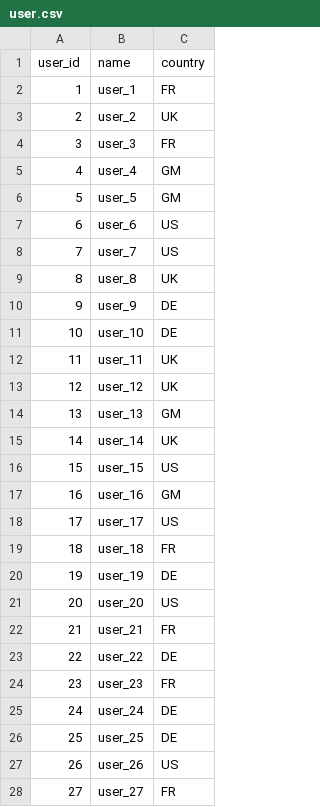
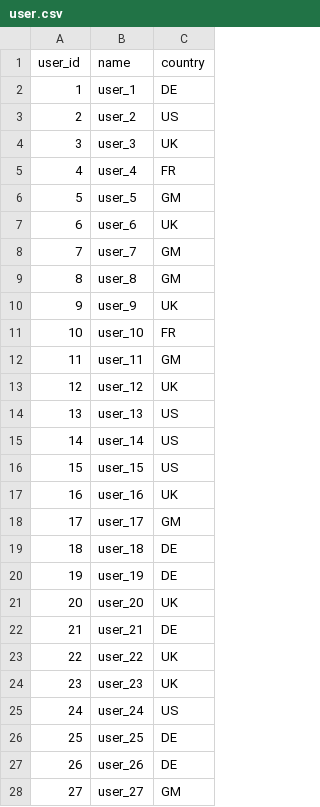
Before and after one commit to rajeshkalavapalli/data-lake-project, a CSV file: data/user.csv, drawn as a sheet; only a part is shown; the diff covers the shown part only.

Commit message:
data events and transection created

```diff
--- a/data/user.csv
+++ b/data/user.csv
@@ -1,28 +1,28 @@
 user_id,name,country
-1,user_1,FR
-2,user_2,UK
-3,user_3,FR
-4,user_4,GM
+1,user_1,DE
+2,user_2,US
+3,user_3,UK
+4,user_4,FR
 5,user_5,GM
-6,user_6,US
-7,user_7,US
-8,user_8,UK
-9,user_9,DE
-10,user_10,DE
-11,user_11,UK
+6,user_6,UK
+7,user_7,GM
+8,user_8,GM
+9,user_9,UK
+10,user_10,FR
+11,user_11,GM
 12,user_12,UK
-13,user_13,GM
-14,user_14,UK
+13,user_13,US
+14,user_14,US
 15,user_15,US
-16,user_16,GM
-17,user_17,US
-18,user_18,FR
+16,user_16,UK
+17,user_17,GM
+18,user_18,DE
 19,user_19,DE
-20,user_20,US
-21,user_21,FR
-22,user_22,DE
-23,user_23,FR
-24,user_24,DE
+20,user_20,UK
+21,user_21,DE
+22,user_22,UK
+23,user_23,UK
+24,user_24,US
 25,user_25,DE
-26,user_26,US
-27,user_27,FR
+26,user_26,DE
+27,user_27,GM
```
Also changed, not shown: 64 edited cells elsewhere in this file, 3 other files.
